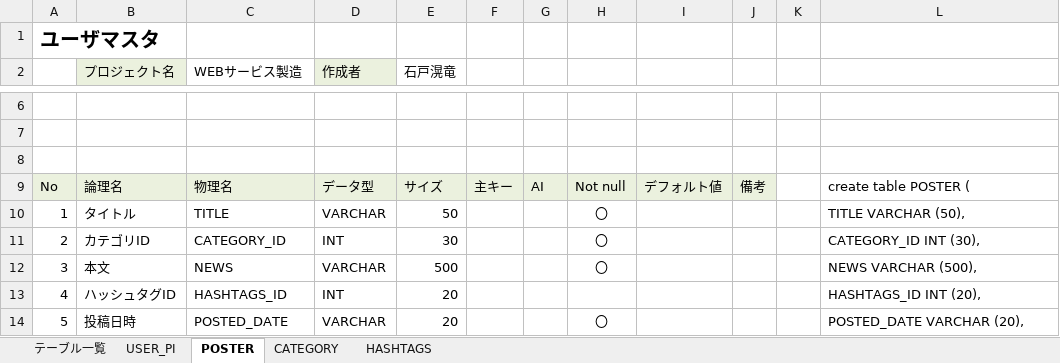
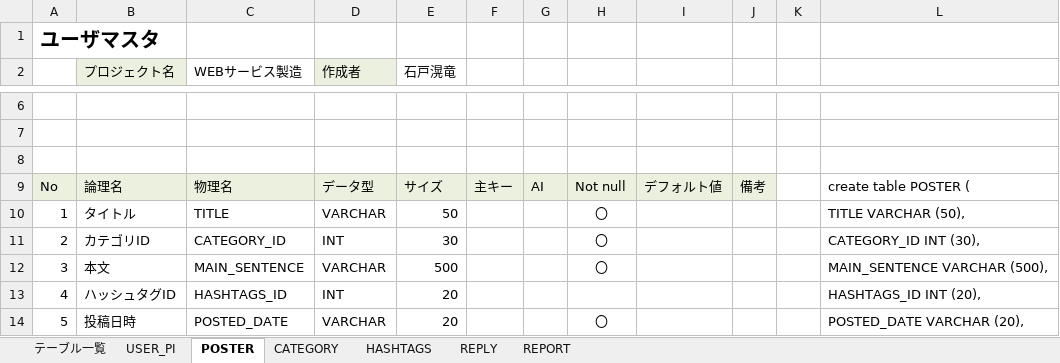
Before and after one commit to dojo2023/D-3, an Excel workbook: doc/DB定義書_D3.xlsx, sheet POSTER, drawn as a sheet; only a part is shown, gaps mark what is left out; values as stored, in another font and other column widths than the file's, no borders; the diff names each change by its address in the sheet, - before the commit and + after, or states it on an @@ line.

```diff
--- a/doc/DB定義書_D3.xlsx (sheet POSTER)
+++ b/doc/DB定義書_D3.xlsx (sheet POSTER)
+sheet tab: REPLY
+sheet tab: REPORT
-C12 (WEBサービス製造): NEWS
+C12 (WEBサービス製造): MAIN_SENTENCE
-L12: NEWS VARCHAR (500),
+L12: MAIN_SENTENCE VARCHAR (500),
```
Also changed, not shown: sheet CATEGORY, sheet HASHTAGS, sheet USER_PI.
